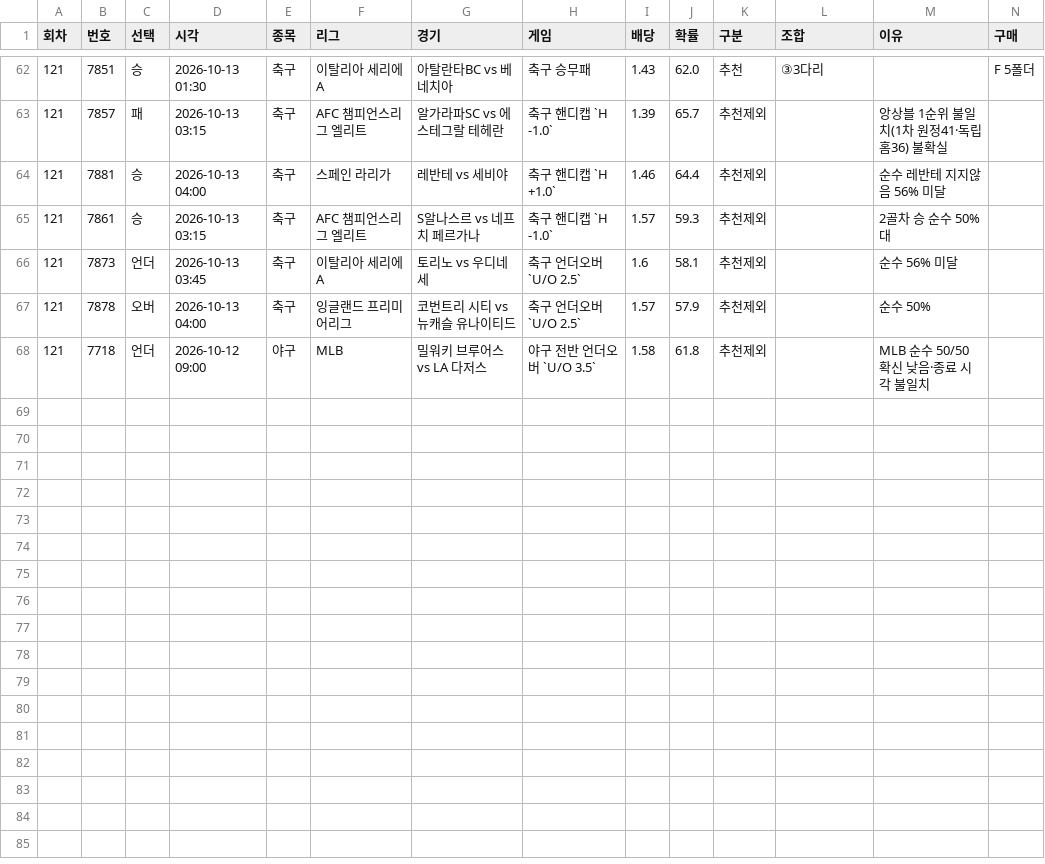
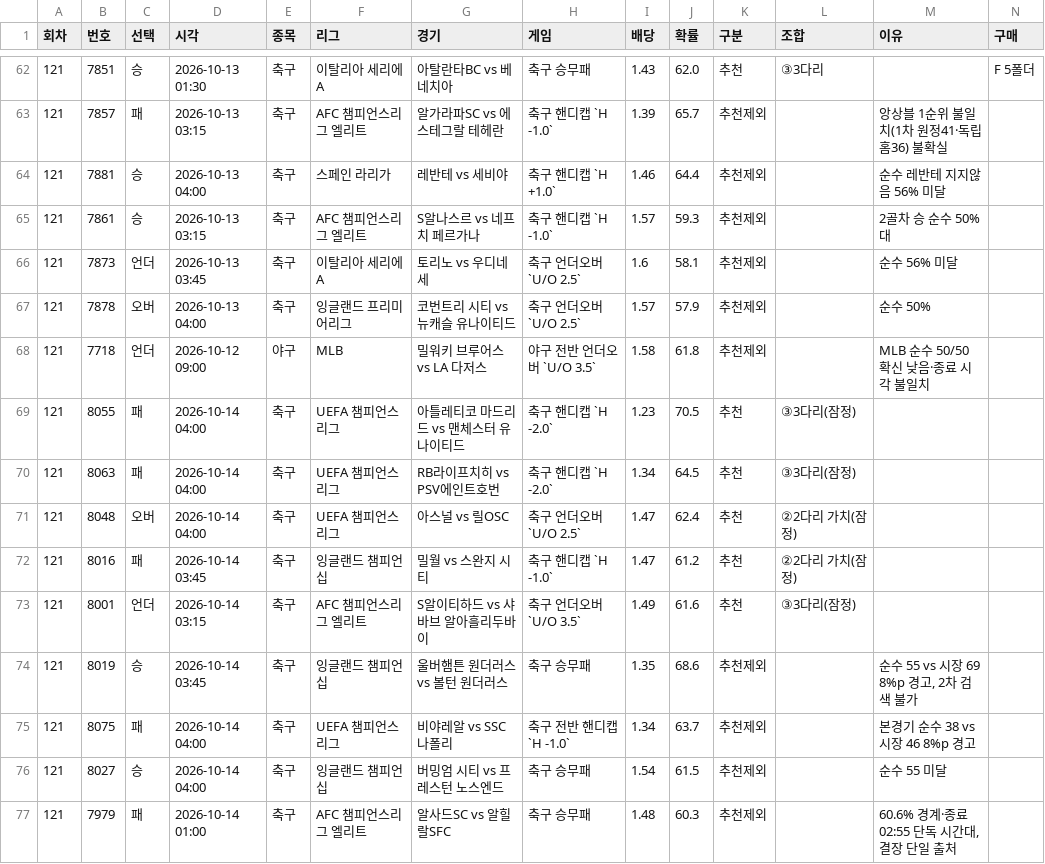
Before and after one commit to Mrzero-00/ai-playground, a CSV file: 승부예측 프로그램/추천기록.csv, drawn as a sheet; only a part is shown, gaps mark what is left out; rows hold the shown columns only; the diff names each change by its address in the sheet, - before the commit and + after, or states it on an @@ line.

```diff
--- a/승부예측 프로그램/추천기록.csv
+++ b/승부예측 프로그램/추천기록.csv
+row 69: 121 | 8055 | 패 | 2026-10-14 04:00 | 축구 | UEFA 챔피언스리그 | 아틀레티코 마드리드 vs 맨체스터 유나이티드 | 축구 핸디캡 `H -2.0` | 1.23 | 70.5 | 추천 | ③3다리(잠정)
+row 70: 121 | 8063 | 패 | 2026-10-14 04:00 | 축구 | UEFA 챔피언스리그 | RB라이프치히 vs PSV에인트호번 | 축구 핸디캡 `H -2.0` | 1.34 | 64.5 | 추천 | ③3다리(잠정)
+row 71: 121 | 8048 | 오버 | 2026-10-14 04:00 | 축구 | UEFA 챔피언스리그 | 아스널 vs 릴OSC | 축구 언더오버 `U/O 2.5` | 1.47 | 62.4 | 추천 | ②2다리 가치(잠정)
+row 72: 121 | 8016 | 패 | 2026-10-14 03:45 | 축구 | 잉글랜드 챔피언십 | 밀월 vs 스완지 시티 | 축구 핸디캡 `H -1.0` | 1.47 | 61.2 | 추천 | ②2다리 가치(잠정)
+row 73: 121 | 8001 | 언더 | 2026-10-14 03:15 | 축구 | AFC 챔피언스리그 엘리트 | S알이티하드 vs 샤바브 알아흘리두바이 | 축구 언더오버 `U/O 3.5` | 1.49 | 61.6 | 추천 | ③3다리(잠정)
+row 74: 121 | 8019 | 승 | 2026-10-14 03:45 | 축구 | 잉글랜드 챔피언십 | 울버햄튼 원더러스 vs 볼턴 원더러스 | 축구 승무패 | 1.35 | 68.6 | 추천제외 |  | 순수 55 vs 시장 69 8%p 경고, 2차 검색 불가
+row 75: 121 | 8075 | 패 | 2026-10-14 04:00 | 축구 | UEFA 챔피언스리그 | 비야레알 vs SSC나폴리 | 축구 전반 핸디캡 `H -1.0` | 1.34 | 63.7 | 추천제외 |  | 본경기 순수 38 vs 시장 46 8%p 경고
+row 76: 121 | 8027 | 승 | 2026-10-14 04:00 | 축구 | 잉글랜드 챔피언십 | 버밍엄 시티 vs 프레스턴 노스엔드 | 축구 승무패 | 1.54 | 61.5 | 추천제외 |  | 순수 55 미달
+row 77: 121 | 7979 | 패 | 2026-10-14 01:00 | 축구 | AFC 챔피언스리그 엘리트 | 알사드SC vs 알힐랄SFC | 축구 승무패 | 1.48 | 60.3 | 추천제외 |  | 60.6% 경계·종료 02:55 단독 시간대, 결장 단일 출처
```
Also changed, not shown: 승부예측 프로그램/data/스캔기록.csv, 승부예측 프로그램/구매일정.csv, 29 other files.
